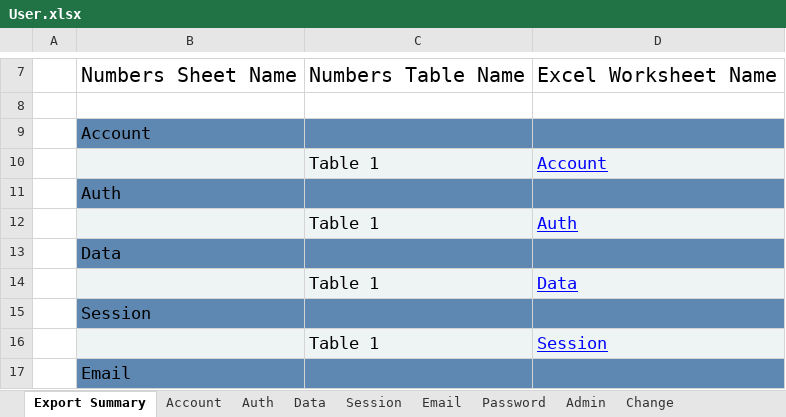
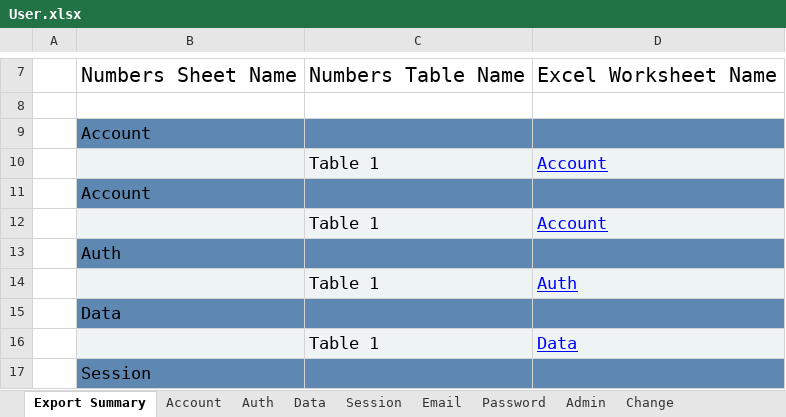
Before and after one commit to the7ofdiamonds/testing-orb-gateway, an Excel workbook: data/User.xlsx, sheet Export Summary, drawn as a sheet; only a part is shown, gaps mark what is left out; the shorter side is filled out with more unchanged rows; values as stored, in another font and other column widths than the file's, no borders; the diff names each change by its address in the sheet, - before the commit and + after, or states it on an @@ line.

```diff
--- a/data/User.xlsx (sheet Export Summary)
+++ b/data/User.xlsx (sheet Export Summary)
+row 11:  | Account
+row 12:  |  | Table 1 | Account
```
Also changed, not shown: sheet Password, 6 other files.
